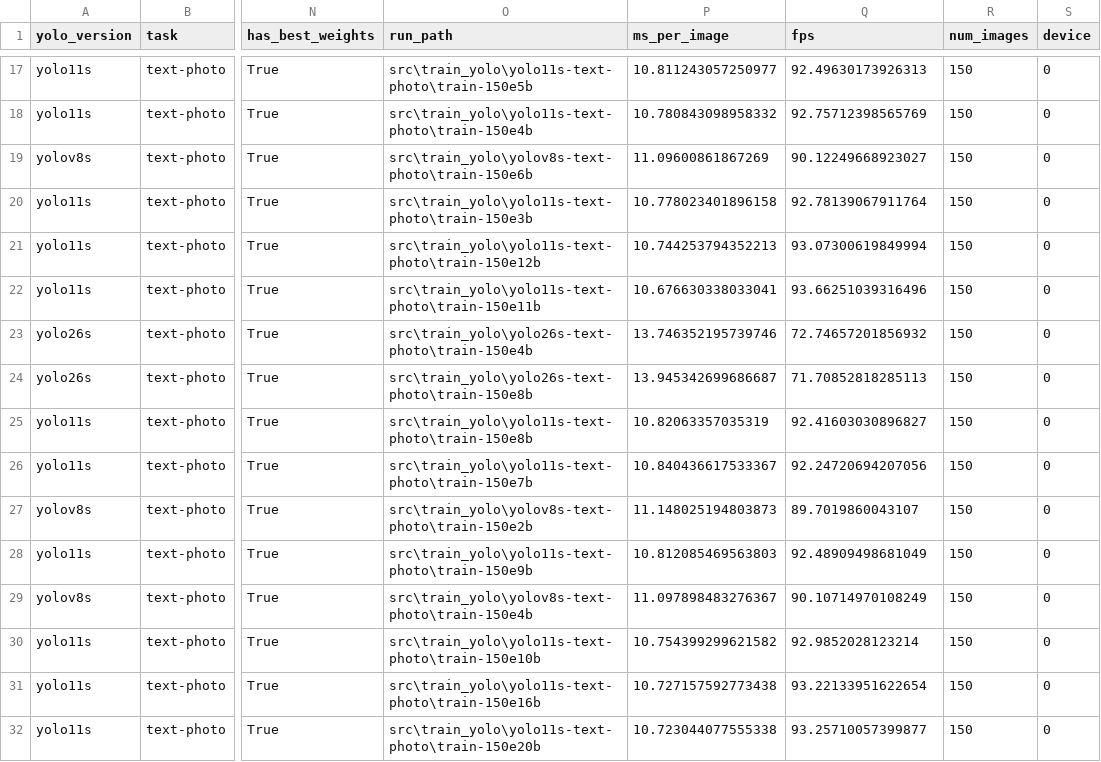
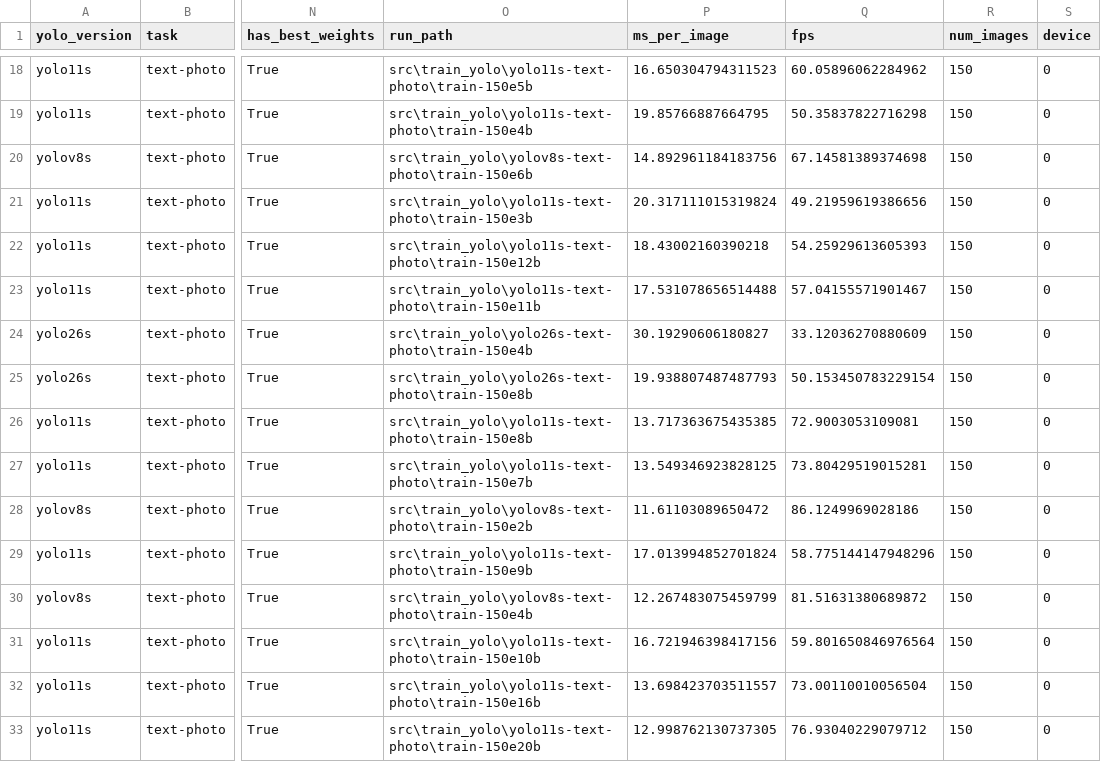
Before and after one commit to danielpiresribeiro123-code/cv_analyser_research, a CSV file: src/analysis/models/yolo/yolo_models_analysis.csv, drawn as a sheet; only a part is shown, gaps mark what is left out; addresses are those after the commit; the diff covers the shown part only; the diff names each change by its address in the sheet, - before the commit and + after, or states it on an @@ line.

```diff
--- a/src/analysis/models/yolo/yolo_models_analysis.csv
+++ b/src/analysis/models/yolo/yolo_models_analysis.csv
-P18 (ms_per_image): 10.811243057250977
+P18 (ms_per_image): 16.650304794311523
-Q18 (fps): 92.49630173926313
+Q18 (fps): 60.05896062284962
-P19 (ms_per_image): 10.780843098958332
+P19 (ms_per_image): 19.85766887664795
-Q19 (fps): 92.75712398565769
+Q19 (fps): 50.35837822716298
-P20 (ms_per_image): 11.09600861867269
+P20 (ms_per_image): 14.892961184183756
-Q20 (fps): 90.12249668923027
+Q20 (fps): 67.14581389374698
-P21 (ms_per_image): 10.778023401896158
+P21 (ms_per_image): 20.317111015319824
-Q21 (fps): 92.78139067911764
+Q21 (fps): 49.21959619386656
-P22 (ms_per_image): 10.744253794352213
+P22 (ms_per_image): 18.43002160390218
-Q22 (fps): 93.07300619849994
+Q22 (fps): 54.25929613605393
-P23 (ms_per_image): 10.676630338033041
+P23 (ms_per_image): 17.531078656514488
-Q23 (fps): 93.66251039316496
+Q23 (fps): 57.04155571901467
-P24 (ms_per_image): 13.746352195739746
+P24 (ms_per_image): 30.19290606180827
-Q24 (fps): 72.74657201856932
+Q24 (fps): 33.12036270880609
-P25 (ms_per_image): 13.945342699686687
+P25 (ms_per_image): 19.938807487487793
-Q25 (fps): 71.70852818285113
+Q25 (fps): 50.153450783229154
-P26 (ms_per_image): 10.82063357035319
+P26 (ms_per_image): 13.717363675435385
-Q26 (fps): 92.41603030896827
+Q26 (fps): 72.9003053109081
-P27 (ms_per_image): 10.840436617533367
+P27 (ms_per_image): 13.549346923828125
-Q27 (fps): 92.24720694207056
+Q27 (fps): 73.80429519015281
-P28 (ms_per_image): 11.148025194803873
+P28 (ms_per_image): 11.61103089650472
-Q28 (fps): 89.7019860043107
+Q28 (fps): 86.1249969028186
-P29 (ms_per_image): 10.812085469563803
+P29 (ms_per_image): 17.013994852701824
-Q29 (fps): 92.48909498681049
+Q29 (fps): 58.775144147948296
-P30 (ms_per_image): 11.097898483276367
+P30 (ms_per_image): 12.267483075459799
-Q30 (fps): 90.10714970108249
+Q30 (fps): 81.51631380689872
-P31 (ms_per_image): 10.754399299621582
+P31 (ms_per_image): 16.721946398417156
-Q31 (fps): 92.9852028123214
+Q31 (fps): 59.801650846976564
-P32 (ms_per_image): 10.727157592773438
+P32 (ms_per_image): 13.698423703511557
-Q32 (fps): 93.22133951622654
+Q32 (fps): 73.00110010056504
-P33 (ms_per_image): 10.723044077555338
+P33 (ms_per_image): 12.998762130737305
-Q33 (fps): 93.25710057399877
+Q33 (fps): 76.93040229079712
```
Also changed, not shown: 1 added row, 1 removed row and 36 edited cells elsewhere in this file, 2 other files.
